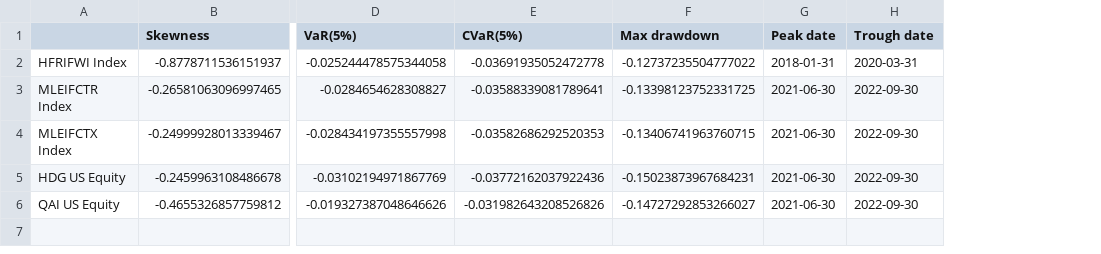
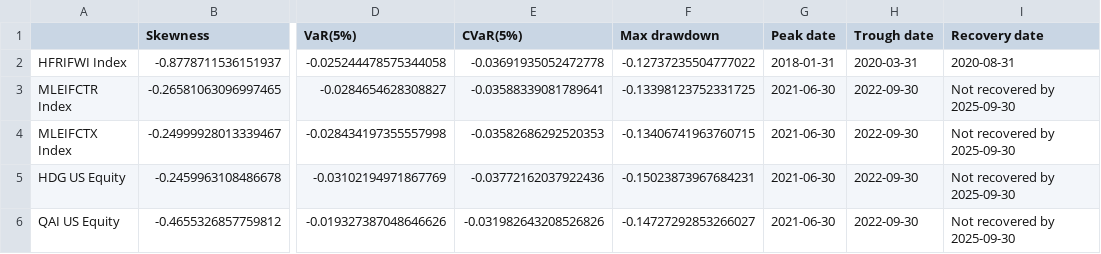
Before and after one commit to psonhoang/finm36700-hw-group-3c, a CSV file: hw2/results/q2_tail_risk_stats.csv, drawn as a sheet; only a part is shown, gaps mark what is left out; the diff names each change by its address in the sheet, - before the commit and + after, or states it on an @@ line.

```diff
--- a/hw2/results/q2_tail_risk_stats.csv
+++ b/hw2/results/q2_tail_risk_stats.csv
+column I (Recovery date), rows 2-6: 2020-08-31 | Not recovered by 2025-09-30 | Not recovered by 2025-09-30 | Not recovered by 2025-09-30 | Not recovered by 2025-09-30
```
Also changed, not shown: hw2/results/q5_correlations.csv, 1 other file.
